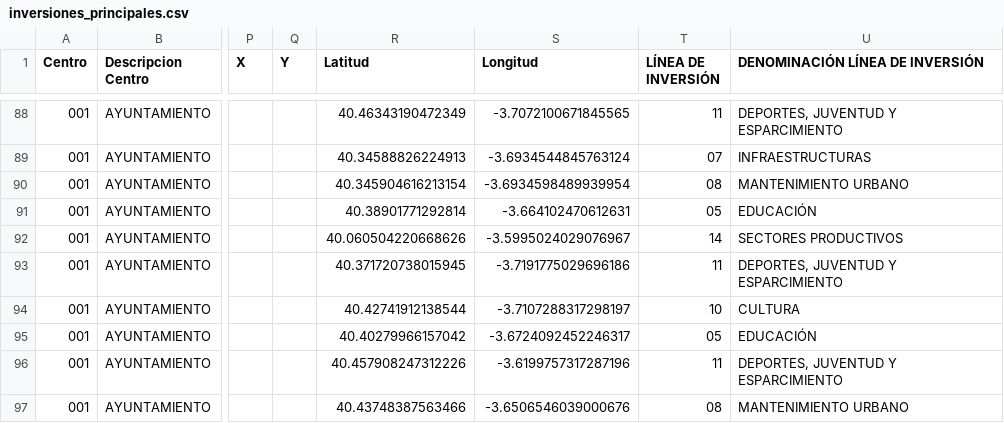
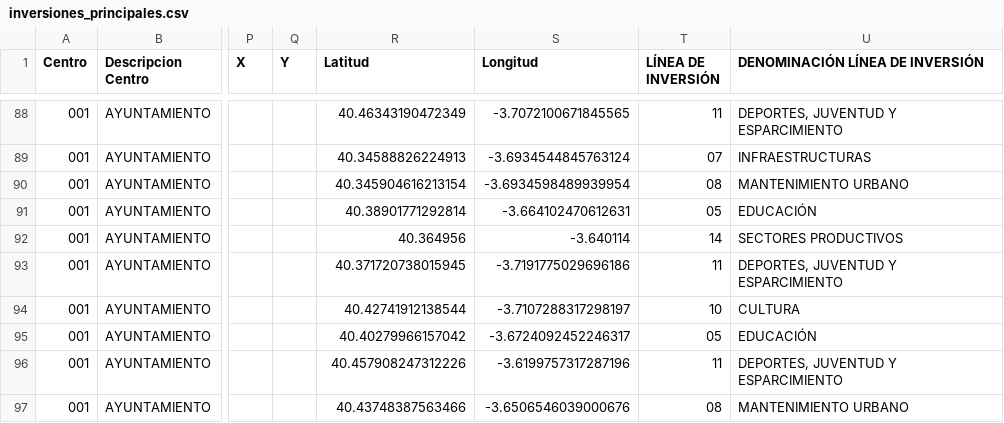
Before and after one commit to civio/presupuesto-madrid, a CSV file: data/en/municipio/2023/inversiones_principales.csv, drawn as a sheet; only a part is shown, gaps mark what is left out; the diff names each change by its address in the sheet, - before the commit and + after, or states it on an @@ line.

Commit message:
Update 2023 main investments data
Change performed on the admin console.

```diff
--- a/data/en/municipio/2023/inversiones_principales.csv
+++ b/data/en/municipio/2023/inversiones_principales.csv
-R92 (Latitud): 40.060504220668626
+R92 (Latitud): 40.364956
-S92 (Longitud): -3.5995024029076967
+S92 (Longitud): -3.640114
```
